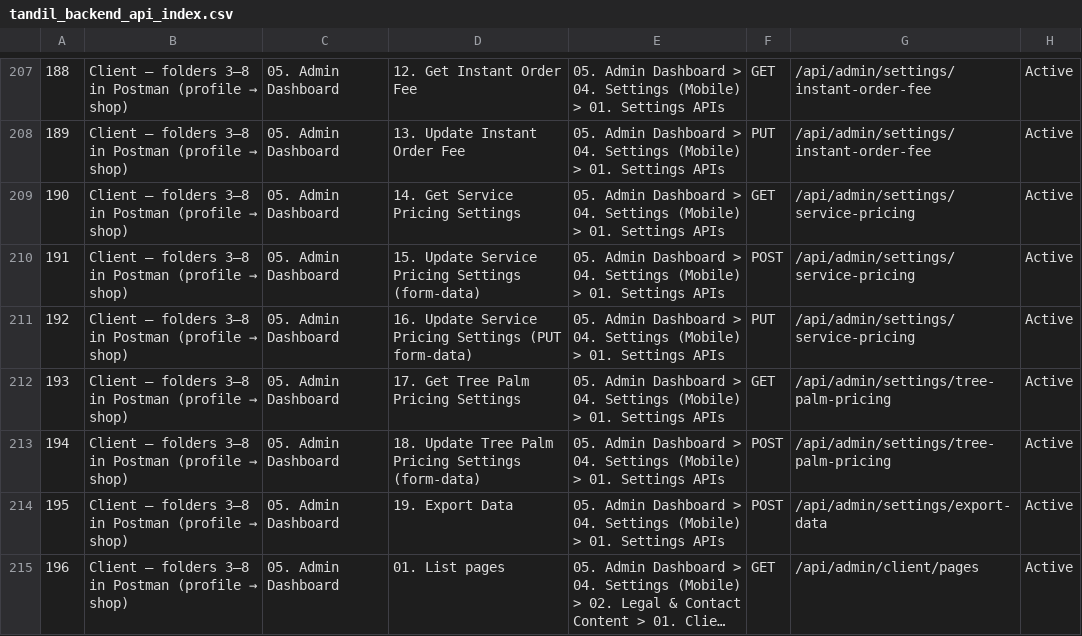
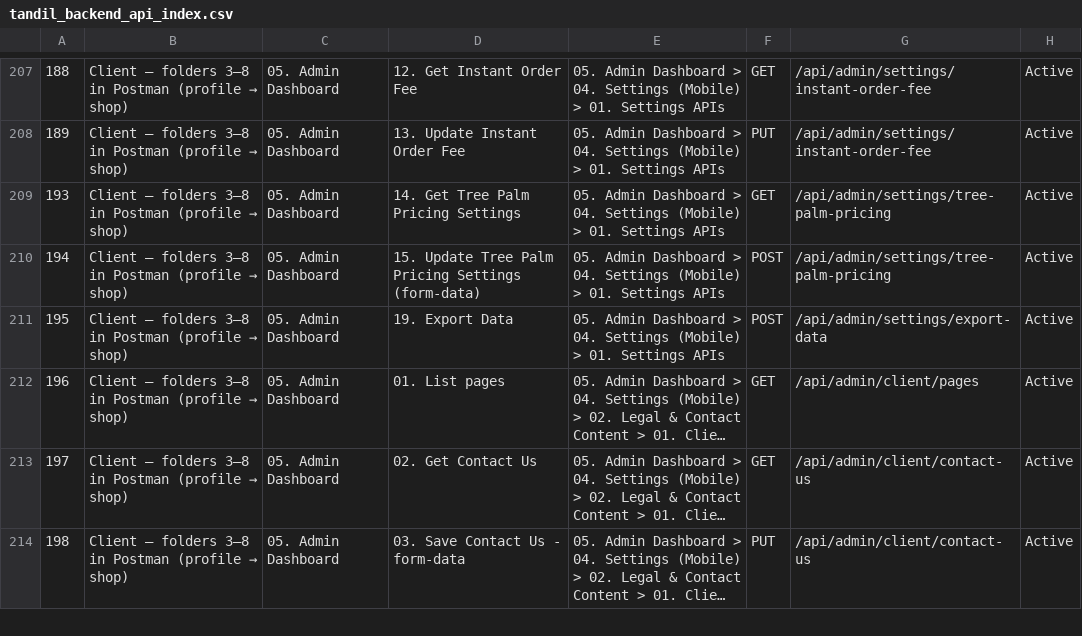
Before and after one commit to TARTEB6655/tandil-backend, a CSV file: postman/tandil_backend_api_index.csv, drawn as a sheet; only a part is shown, gaps mark what is left out; the shorter side is filled out with more unchanged rows; long unchanged cells end in …; removed rows and columns are numbered as before the commit, all else as after; the diff names each change by its address in the sheet, - before the commit and + after, or states it on an @@ line.

```diff
--- a/postman/tandil_backend_api_index.csv
+++ b/postman/tandil_backend_api_index.csv
-row 209: 190 | Client — folders 3–8 in Postman (profile → shop) | 05. Admin Dashboard | 14. Get Service Pricing Settings | 05. Admin Dashboard > 04. Settings (Mobile) > 01. Settings APIs | GET | /api/admin/settings/service-pricing | Active
-row 210: 191 | Client — folders 3–8 in Postman (profile → shop) | 05. Admin Dashboard | 15. Update Service Pricing Settings (form-data) | 05. Admin Dashboard > 04. Settings (Mobile) > 01. Settings APIs | POST | /api/admin/settings/service-pricing | Active
-row 211: 192 | Client — folders 3–8 in Postman (profile → shop) | 05. Admin Dashboard | 16. Update Service Pricing Settings (PUT form-data) | 05. Admin Dashboard > 04. Settings (Mobile) > 01. Settings APIs | PUT | /api/admin/settings/service-pricing | Active
-D209: 17. Get Tree Palm Pricing Settings
+D209: 14. Get Tree Palm Pricing Settings
-D210: 18. Update Tree…
+D210: 15. Update Tree…
```
Also changed, not shown: 5 other files.
